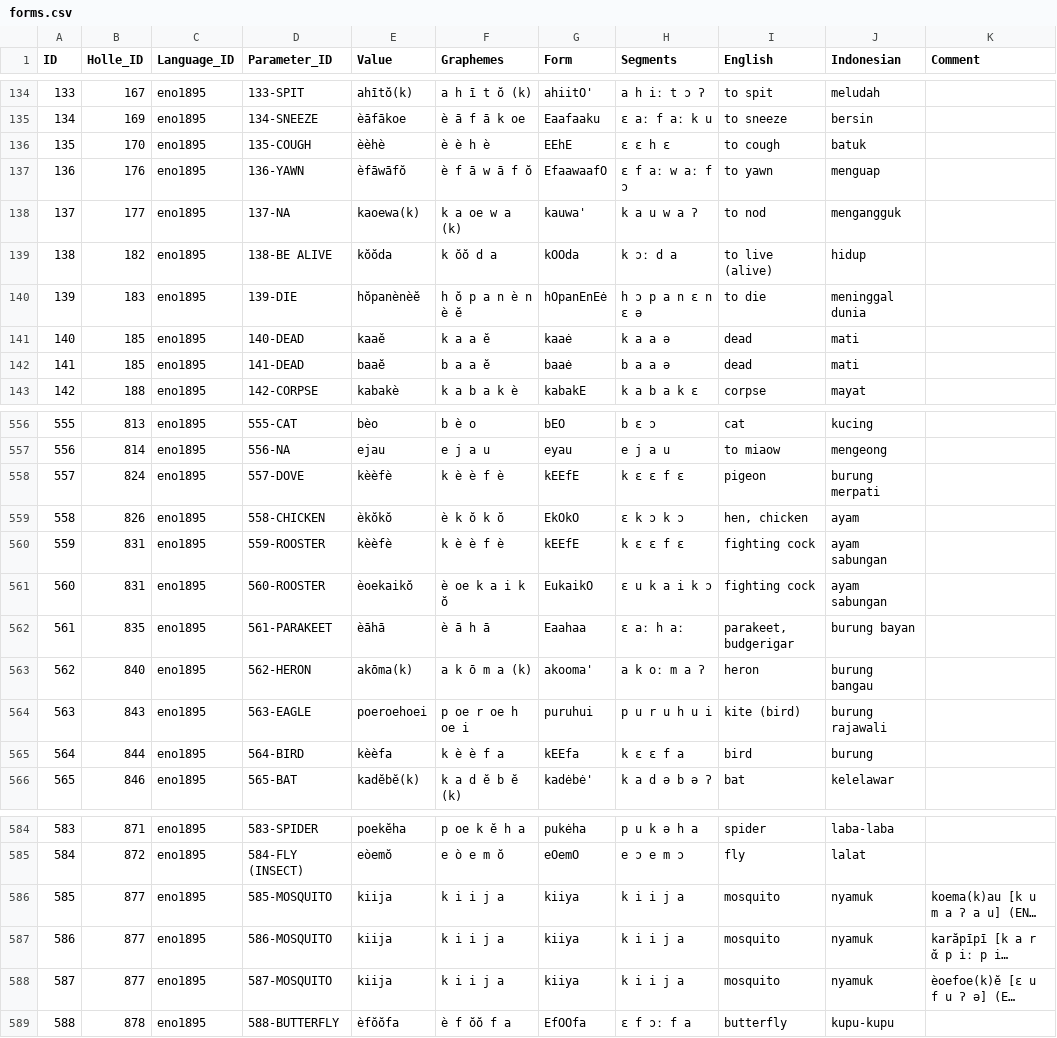
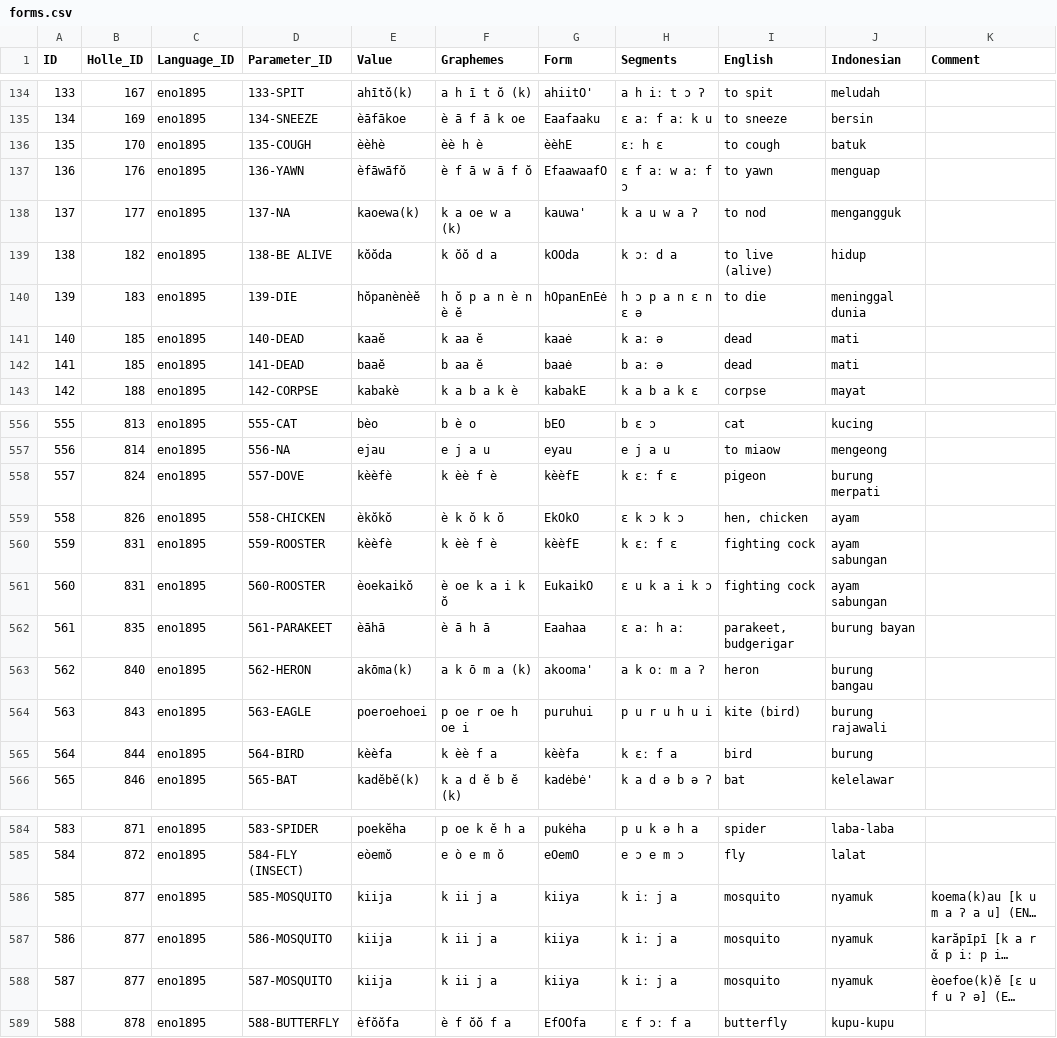
Before and after one commit to engganolang/holle-list-enggano-1895, a CSV file: cldf/forms.csv, drawn as a sheet; only a part is shown, gaps mark what is left out; long unchanged cells end in …; the diff covers the shown part only; the diff names each change by its address in the sheet, - before the commit and + after, or states it on an @@ line.

Commit message:
Editing orthography profile and re-generating CLDF FormTable to address issues #7.

```diff
--- a/cldf/forms.csv
+++ b/cldf/forms.csv
-F136 (Graphemes): è è h è
+F136 (Graphemes): èè h è
-G136 (Form): EEhE
+G136 (Form): èèhE
-H136 (Segments): ɛ ɛ h ɛ
+H136 (Segments): ɛː h ɛ
-F141 (Graphemes): k a a ĕ
+F141 (Graphemes): k aa ĕ
-H141 (Segments): k a a ə
+H141 (Segments): k aː ə
-F142 (Graphemes): b a a ĕ
+F142 (Graphemes): b aa ĕ
-H142 (Segments): b a a ə
+H142 (Segments): b aː ə
-F558 (Graphemes): k è è f è
+F558 (Graphemes): k èè f è
-G558 (Form): kEEfE
+G558 (Form): kèèfE
-H558 (Segments): k ɛ ɛ f ɛ
+H558 (Segments): k ɛː f ɛ
-F560 (Graphemes): k è è f è
+F560 (Graphemes): k èè f è
-G560 (Form): kEEfE
+G560 (Form): kèèfE
-H560 (Segments): k ɛ ɛ f ɛ
+H560 (Segments): k ɛː f ɛ
-F565 (Graphemes): k è è f a
+F565 (Graphemes): k èè f a
-G565 (Form): kEEfa
+G565 (Form): kèèfa
-H565 (Segments): k ɛ ɛ f a
+H565 (Segments): k ɛː f a
-F586:F588 (Graphemes): k i i j a
+F586:F588 (Graphemes): k ii j a
-H586:H588 (Segments): k i i j a
+H586:H588 (Segments): k iː j a
```
Also changed, not shown: 84 edited cells elsewhere in this file, 2 other files.
